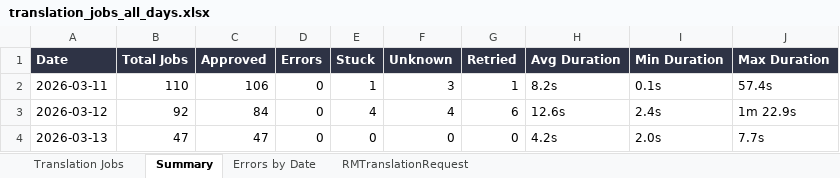
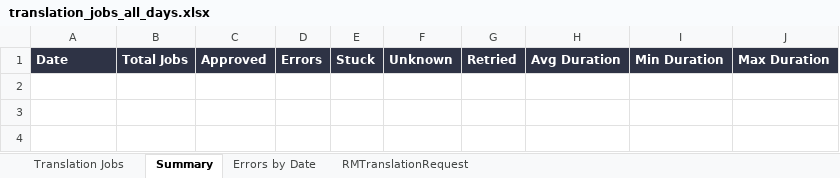
Before and after one commit to adeporra/rm-translation-reports, an Excel workbook: translation_jobs_all_days.xlsx, sheet Summary, drawn as a sheet; values as stored, in another font and other column widths than the file's, no borders; the diff names each change by its address in the sheet, - before the commit and + after, or states it on an @@ line.

```diff
--- a/translation_jobs_all_days.xlsx (sheet Summary)
+++ b/translation_jobs_all_days.xlsx (sheet Summary)
-row 2: 2026-03-11 | 110 | 106 | 0 | 1 | 3 | 1 | 8.2s | 0.1s | 57.4s
-row 3: 2026-03-12 | 92 | 84 | 0 | 4 | 4 | 6 | 12.6s | 2.4s | 1m 22.9s
-row 4: 2026-03-13 | 47 | 47 | 0 | 0 | 0 | 0 | 4.2s | 2.0s | 7.7s
```
Also changed, not shown: sheet Translation Jobs, sheet Errors by Date, sheet RMTranslationRequest, 10 other files.
